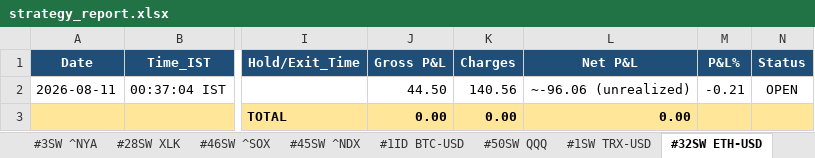
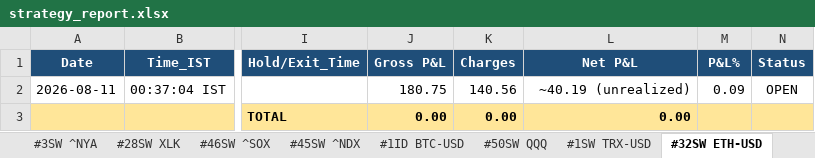
Before and after one commit to thokfoot/free-4-market-master, an Excel workbook: logs/strategy_report.xlsx, sheet #32SW ETH-USD, drawn as a sheet; only a part is shown, gaps mark what is left out; values as stored, in another font and other column widths than the file's, no borders; the diff names each change by its address in the sheet, - before the commit and + after, or states it on an @@ line.

Commit message:
v5.10 scan 2026-08-13 03:25 UTC mode=both

```diff
--- a/logs/strategy_report.xlsx (sheet #32SW ETH-USD)
+++ b/logs/strategy_report.xlsx (sheet #32SW ETH-USD)
-J2 (Gross P&L): 44.50
+J2 (Gross P&L): 180.75
-L2 (Net P&L): ~-96.06 (unrealized)
+L2 (Net P&L): ~40.19 (unrealized)
-M2 (P&L%): -0.21
+M2 (P&L%): 0.09
```
Also changed, not shown: sheet #1SW TRX-USD, 4 other files.
